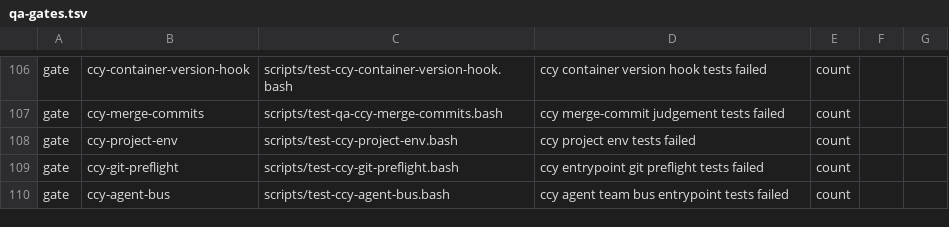
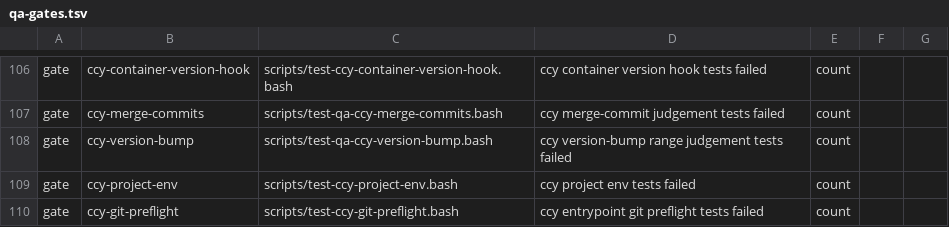
Before and after one commit to LongTermSupport/fedora-desktop, a TSV file: scripts/qa-gates.tsv, drawn as a sheet; only a part is shown, gaps mark what is left out; the shorter side is filled out with more unchanged rows.

```diff
--- a/scripts/qa-gates.tsv
+++ b/scripts/qa-gates.tsv
@@ -107,2 +107,3 @@ gate	ccy-container-version-hook	scripts/test-ccy-container-version-hook.bash	ccy
 gate	ccy-merge-commits	scripts/test-qa-ccy-merge-commits.bash	ccy merge-commit judgement tests failed	count
+gate	ccy-version-bump	scripts/test-qa-ccy-version-bump.bash	ccy version-bump range judgement tests failed	count
 gate	ccy-project-env	scripts/test-ccy-project-env.bash	ccy project env tests failed	count
```
Also changed, not shown: scripts/qa-routing.tsv, 57 other files.
